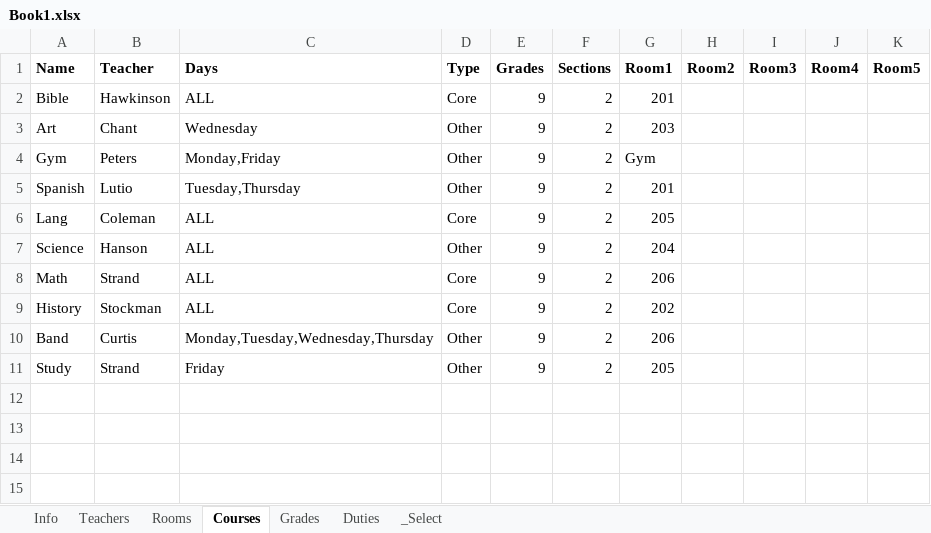
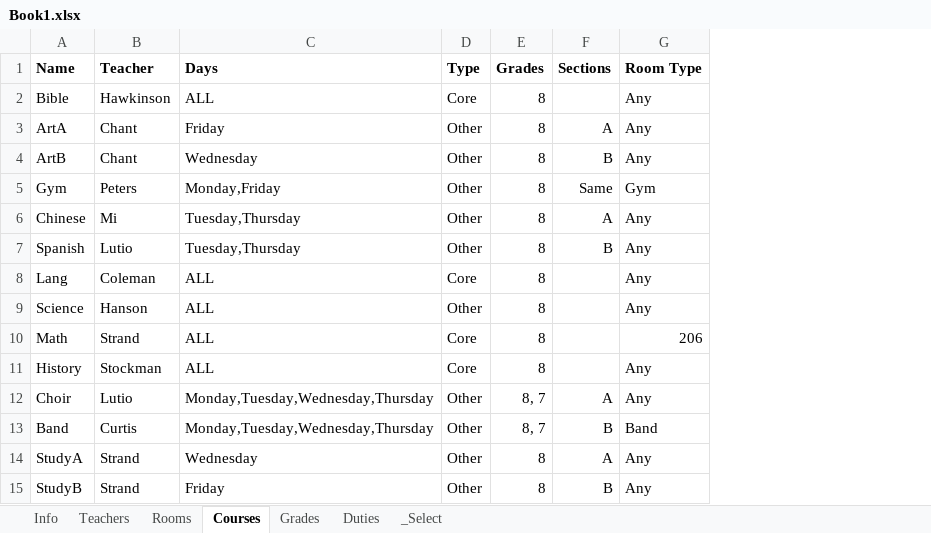
Before and after one commit to Py-mon/Class-Scheduler, an Excel workbook: Book1.xlsx, sheet Courses, drawn as a sheet; values as stored, in another font and other column widths than the file's, no borders; removed rows and columns are numbered as before the commit, all else as after; the diff names each change by its address in the sheet, - before the commit and + after, or states it on an @@ line.

Commit message:
Section+Grade Control

```diff
--- a/Book1.xlsx (sheet Courses)
+++ b/Book1.xlsx (sheet Courses)
-column G (Room1), rows 2-11: 201 | 203 | Gym | 201 | 205 | 204 | 206 | 202 | 206 | 205
-column H (Room2), empty
-column I (Room3), empty
-column J (Room4), empty
-column K (Room5), empty
+column G (Room Type), row 2: Any; rows 4-5: Any | Gym; rows 7-11: Any | Any | Any | 206 | Any; row 13: Band; row 15: Any
-E2 (Grades): 9
+E2 (Grades): 8
-F2 (Sections): 2
+F2 (Sections): (empty)
+row 3: ArtA | Chant | Friday | Other | 8 | A | Any
-A4 (Name): Art
+A4 (Name): ArtB
-E4:E5 (Grades): 9
+E4:E5 (Grades): 8
-F4 (Sections): 2
+F4 (Sections): B
-F5 (Sections): 2
+F5 (Sections): Same
+row 6: Chinese | Mi | Tuesday,Thursday | Other | 8 | A | Any
-E7:E11 (Grades): 9
+E7:E11 (Grades): 8
-F7 (Sections): 2
+F7 (Sections): B
-F8:F11 (Sections): 2
+F8:F11 (Sections): (empty)
+row 12: Choir | Lutio | Monday,Tuesday,Wednesday,Thursday | Other | 8, 7 | A | Any
-E13 (Grades): 9
+E13 (Grades): 8, 7
-F13 (Sections): 2
+F13 (Sections): B
+row 14: StudyA | Strand | Wednesday | Other | 8 | A | Any
-A15 (Name): Study
+A15 (Name): StudyB
-E15 (Grades): 9
+E15 (Grades): 8
-F15 (Sections): 2
+F15 (Sections): B
```
Also changed, not shown: sheet Grades, sheet Rooms, sheet Teachers, 4 other files.
